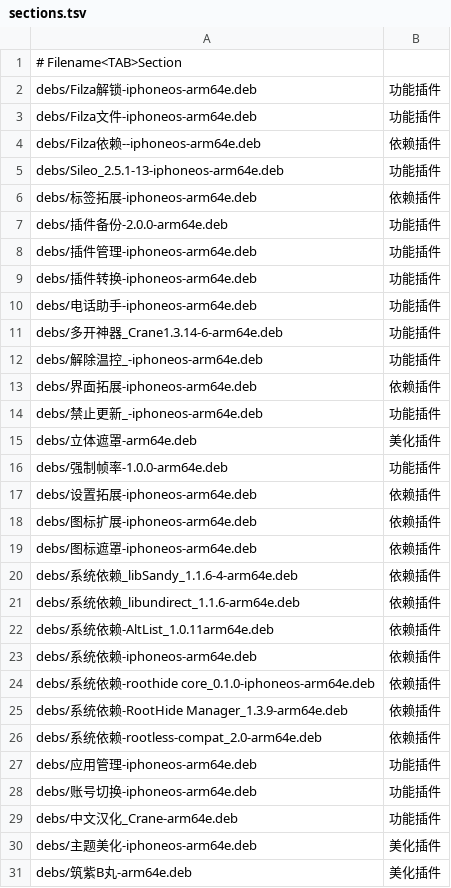
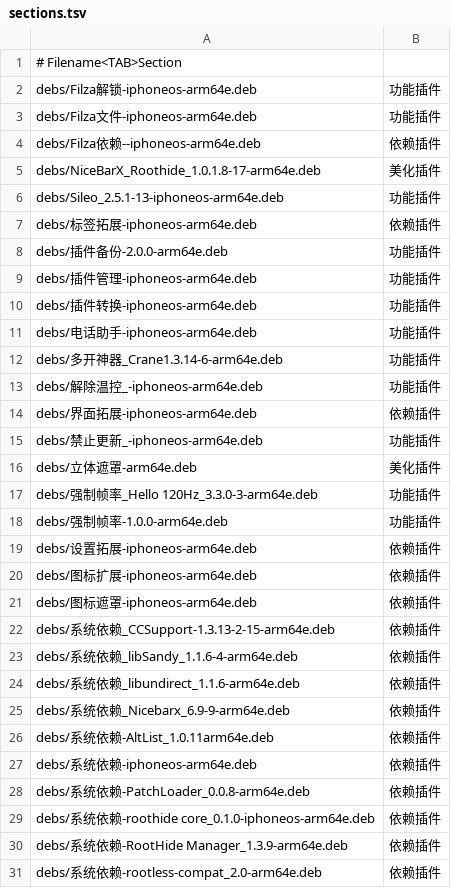
Before and after one commit to 154328106/repo, a TSV file: config/sections.tsv, drawn as a sheet; only a part is shown; the shorter side is filled out with more unchanged rows; the diff names each change by its address in the sheet, - before the commit and + after, or states it on an @@ line.

```diff
--- a/config/sections.tsv
+++ b/config/sections.tsv
+row 5: debs/NiceBarX_Roothide_1.0.1.8-17-arm64e.deb | 美化插件
+row 17: debs/强制帧率_Hello 120Hz_3.3.0-3-arm64e.deb | 功能插件
+row 22: debs/系统依赖_CCSupport-1.3.13-2-15-arm64e.deb | 依赖插件
+row 25: debs/系统依赖_Nicebarx_6.9-9-arm64e.deb | 依赖插件
+row 28: debs/系统依赖-PatchLoader_0.0.8-arm64e.deb | 依赖插件
```
Also changed, not shown: 5 other files.
